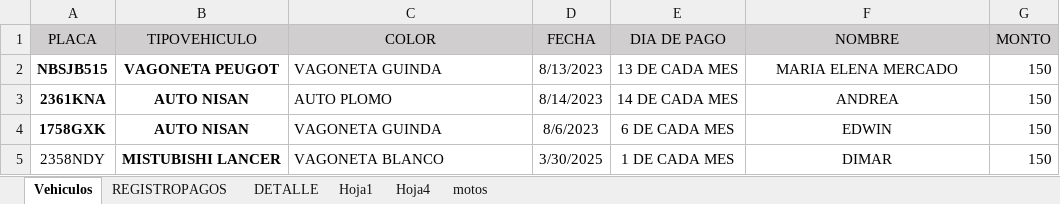
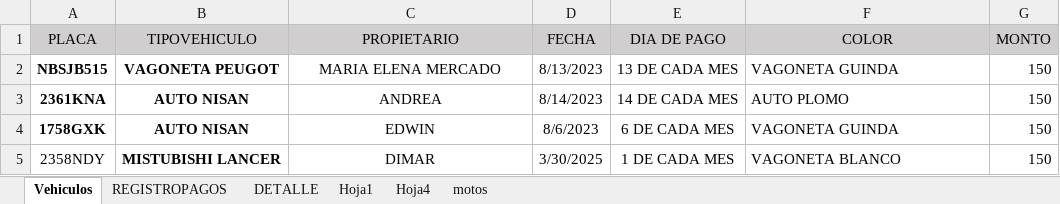
Before and after one commit to IAHeb/ParkCar, an Excel workbook: CONTROLGARAJE.xlsx, sheet Vehiculos, drawn as a sheet; values as stored, in another font and other column widths than the file's, no borders; the diff names each change by its address in the sheet, - before the commit and + after, or states it on an @@ line.

Commit message:
Add files via upload

```diff
--- a/CONTROLGARAJE.xlsx (sheet Vehiculos)
+++ b/CONTROLGARAJE.xlsx (sheet Vehiculos)
-C1: COLOR
+C1: PROPIETARIO
-F1: NOMBRE
+F1: COLOR
-C2 (PROPIETARIO): VAGONETA GUINDA
+C2 (PROPIETARIO): MARIA ELENA MERCADO
-C2:C5 alignment: left
+C2:C5 alignment: center
-F2 (COLOR): MARIA ELENA MERCADO
+F2 (COLOR): VAGONETA GUINDA
-F2:F5 alignment: center
+F2:F5 alignment: left
-C3 (PROPIETARIO): AUTO PLOMO
+C3 (PROPIETARIO): ANDREA
-F3 (COLOR): ANDREA
+F3 (COLOR): AUTO PLOMO
-C4 (PROPIETARIO): VAGONETA GUINDA
+C4 (PROPIETARIO): EDWIN
-F4 (COLOR): EDWIN
+F4 (COLOR): VAGONETA GUINDA
-C5 (PROPIETARIO): VAGONETA BLANCO
+C5 (PROPIETARIO): DIMAR
-F5 (COLOR): DIMAR
+F5 (COLOR): VAGONETA BLANCO
```
